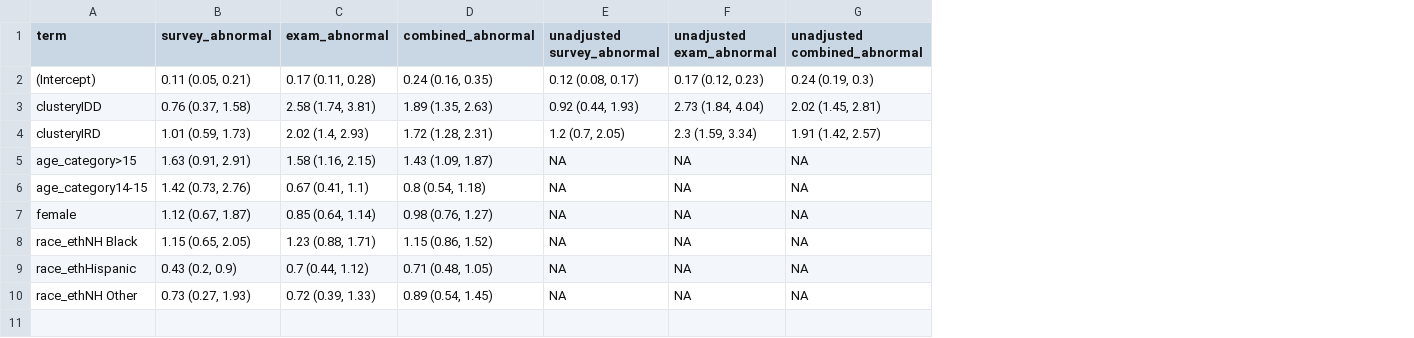
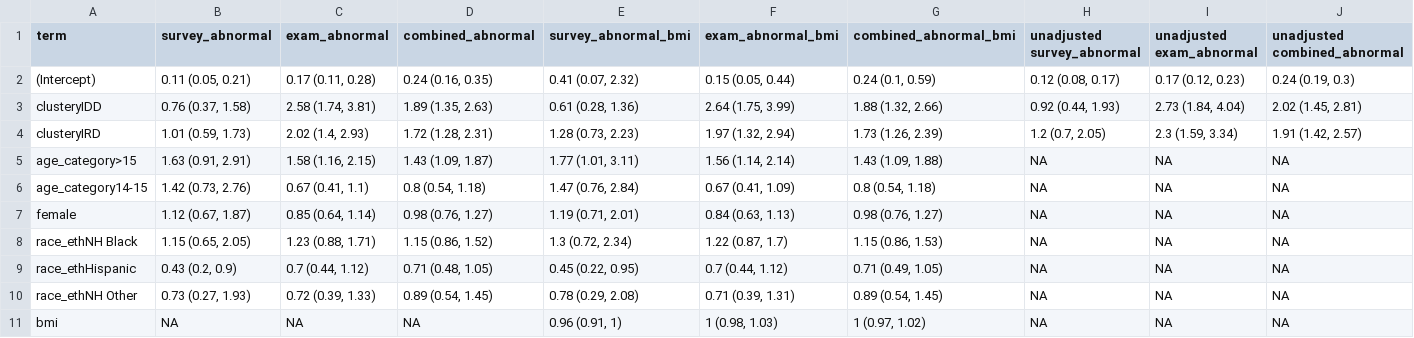
Before and after one commit to jvargh7/diabetes_subphenotypes_youth, a CSV file: etiologic/paper/table_neuropathy cross-sectional poisson regression coefficients main clusters.csv, drawn as a sheet; the diff names each change by its address in the sheet, - before the commit and + after, or states it on an @@ line.

```diff
--- a/etiologic/paper/table_neuropathy cross-sectional poisson regression coefficients main clusters.csv
+++ b/etiologic/paper/table_neuropathy cross-sectional poisson regression coefficients main clusters.csv
+column E (survey_abnormal_bmi), rows 2-10: 0.41 (0.07, 2.32) | 0.61 (0.28, 1.36) | 1.28 (0.73, 2.23) | 1.77 (1.01, 3.11) | 1.47 (0.76, 2.84) | 1.19 (0.71, 2.01) | 1.3 (0.72, 2.34) | 0.45 (0.22, 0.95) | 0.78 (0.29, 2.08)
+column F (exam_abnormal_bmi), rows 2-10: 0.15 (0.05, 0.44) | 2.64 (1.75, 3.99) | 1.97 (1.32, 2.94) | 1.56 (1.14, 2.14) | 0.67 (0.41, 1.09) | 0.84 (0.63, 1.13) | 1.22 (0.87, 1.7) | 0.7 (0.44, 1.12) | 0.71 (0.39, 1.31)
+column G (combined_abnormal_bmi), rows 2-10: 0.24 (0.1, 0.59) | 1.88 (1.32, 2.66) | 1.73 (1.26, 2.39) | 1.43 (1.09, 1.88) | 0.8 (0.54, 1.18) | 0.98 (0.76, 1.27) | 1.15 (0.86, 1.53) | 0.71 (0.49, 1.05) | 0.89 (0.54, 1.45)
+row 11: bmi | NA | NA | NA | 0.96 (0.91, 1) | 1 (0.98, 1.03) | 1 (0.97, 1.02) | NA | NA | NA
```
Also changed, not shown: etiologic/analysis/dsy04_neuropathy cross-sectional coefficients.csv, 5 other files.
